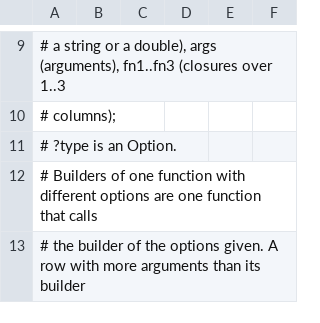
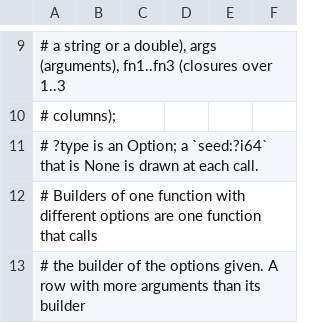
Before and after one commit to tdcmeehan/spark-connect-rust, a TSV file: scripts/async_functions/functions.tsv, drawn as a sheet; only a part is shown, gaps mark what is left out.

Commit message:
fixup! [CONNECT] Add the functions of the async API, generated with literal parameters as Rust values
A seeded function of the async API (rand, randn, randstr, shuffle, uniform, count_min_sketch and
uuid) draws a new seed, from 0 to i64::MAX, at each call without one, rather than sending the
fixed seed of its core builder. The seed is drawn as the samples and splits of the async API draw
theirs, and is sent as a BIGINT. The core builders and apache-spark-connect keep their fixed
seeds.

The generator passes the drawn seed to the core form. The plan-equality case of each seeded
function gives the seed of the form, and the case list names the seeded functions for a test
that two calls draw different seeds in that range.

Co-authored-by: Isaac <no-reply@databricks.com>

```diff
--- a/scripts/async_functions/functions.tsv
+++ b/scripts/async_functions/functions.tsv
@@ -10,3 +10,3 @@
 #                columns);
-#                ?type is an Option.
+#                ?type is an Option; a `seed:?i64` that is None is drawn at each call.
 #              Builders of one function with different options are one function that calls
```
Also changed, not shown: 5 other files.
